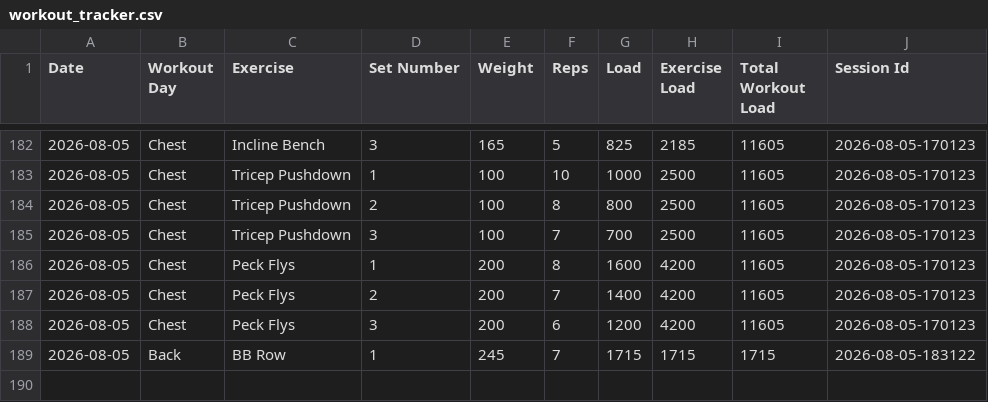
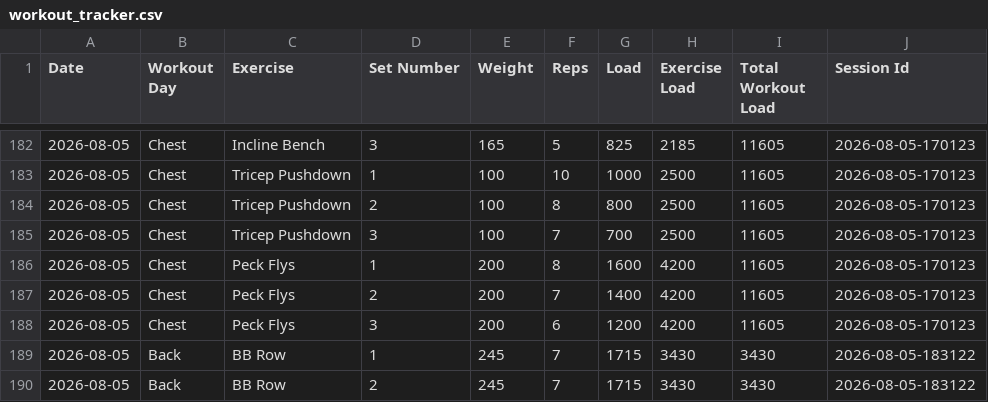
Before and after one commit to auckiefenstermacher19-cmd/Workout-Tracker-v2, a CSV file: workout_tracker.csv, drawn as a sheet; only a part is shown, gaps mark what is left out.

Commit message:
Autosave Back — 2026-08-05

```diff
--- a/workout_tracker.csv
+++ b/workout_tracker.csv
@@ -188,2 +188,3 @@ Date,Workout Day,Exercise,Set Number,Weight,Reps,Load,Exercise Load,Total Workou
 2026-08-05,Chest,Peck Flys,3,200,6,1200,4200,11605,2026-08-05-170123
-2026-08-05,Back,BB Row,1,245,7,1715,1715,1715,2026-08-05-183122
+2026-08-05,Back,BB Row,1,245,7,1715,3430,3430,2026-08-05-183122
+2026-08-05,Back,BB Row,2,245,7,1715,3430,3430,2026-08-05-183122
```
